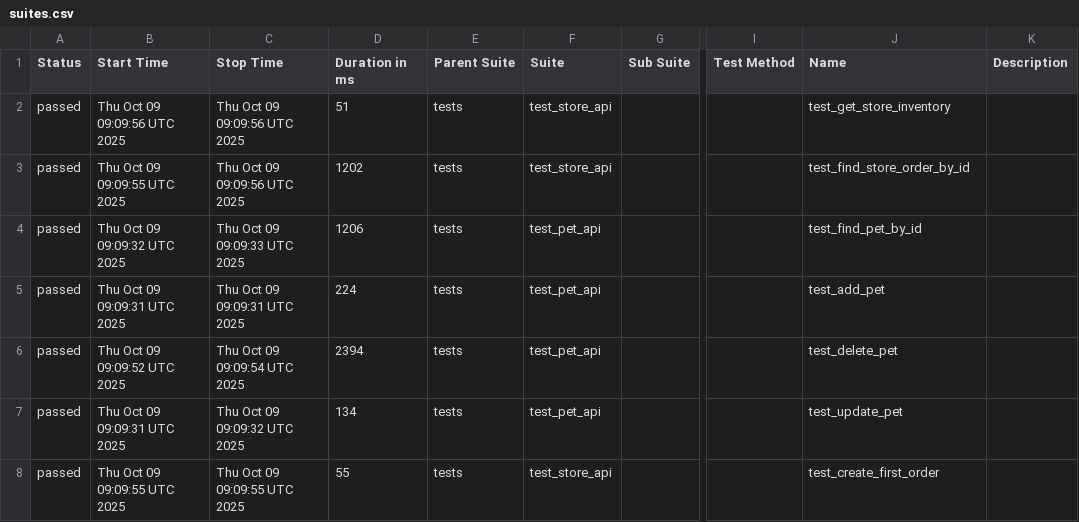
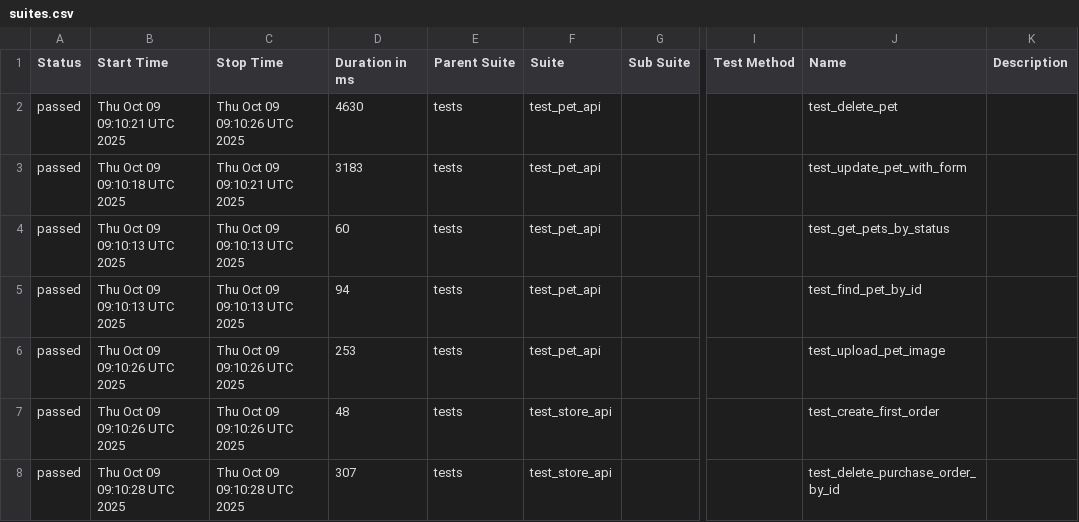
Before and after one commit to KovalIllia/petstore-api-tests, a CSV file: data/suites.csv, drawn as a sheet; only a part is shown, gaps mark what is left out; the diff covers the shown part only; the diff names each change by its address in the sheet, - before the commit and + after, or states it on an @@ line.

```diff
--- a/data/suites.csv
+++ b/data/suites.csv
-B2 (Start Time): Thu Oct 09 09:09:56 UTC 2025
+B2 (Start Time): Thu Oct 09 09:10:21 UTC 2025
-C2 (Stop Time): Thu Oct 09 09:09:56 UTC 2025
+C2 (Stop Time): Thu Oct 09 09:10:26 UTC 2025
-D2 (Duration in ms): 51
+D2 (Duration in ms): 4630
-F2:F3 (Suite): test_store_api
+F2:F3 (Suite): test_pet_api
-J2 (Name): test_get_store_inventory
+J2 (Name): test_delete_pet
-B3 (Start Time): Thu Oct 09 09:09:55 UTC 2025
+B3 (Start Time): Thu Oct 09 09:10:18 UTC 2025
-C3 (Stop Time): Thu Oct 09 09:09:56 UTC 2025
+C3 (Stop Time): Thu Oct 09 09:10:21 UTC 2025
-D3 (Duration in ms): 1202
+D3 (Duration in ms): 3183
-J3 (Name): test_find_store_order_by_id
+J3 (Name): test_update_pet_with_form
-B4 (Start Time): Thu Oct 09 09:09:32 UTC 2025
+B4 (Start Time): Thu Oct 09 09:10:13 UTC 2025
-C4 (Stop Time): Thu Oct 09 09:09:33 UTC 2025
+C4 (Stop Time): Thu Oct 09 09:10:13 UTC 2025
-D4 (Duration in ms): 1206
+D4 (Duration in ms): 60
-J4 (Name): test_find_pet_by_id
+J4 (Name): test_get_pets_by_status
-B5 (Start Time): Thu Oct 09 09:09:31 UTC 2025
+B5 (Start Time): Thu Oct 09 09:10:13 UTC 2025
-C5 (Stop Time): Thu Oct 09 09:09:31 UTC 2025
+C5 (Stop Time): Thu Oct 09 09:10:13 UTC 2025
-D5 (Duration in ms): 224
+D5 (Duration in ms): 94
-J5 (Name): test_add_pet
+J5 (Name): test_find_pet_by_id
-B6 (Start Time): Thu Oct 09 09:09:52 UTC 2025
+B6 (Start Time): Thu Oct 09 09:10:26 UTC 2025
-C6 (Stop Time): Thu Oct 09 09:09:54 UTC 2025
+C6 (Stop Time): Thu Oct 09 09:10:26 UTC 2025
-D6 (Duration in ms): 2394
+D6 (Duration in ms): 253
-J6 (Name): test_delete_pet
+J6 (Name): test_upload_pet_image
-B7 (Start Time): Thu Oct 09 09:09:31 UTC 2025
+B7 (Start Time): Thu Oct 09 09:10:26 UTC 2025
-C7 (Stop Time): Thu Oct 09 09:09:32 UTC 2025
+C7 (Stop Time): Thu Oct 09 09:10:26 UTC 2025
-D7 (Duration in ms): 134
+D7 (Duration in ms): 48
-F7 (Suite): test_pet_api
+F7 (Suite): test_store_api
-J7 (Name): test_update_pet
+J7 (Name): test_create_first_order
-B8 (Start Time): Thu Oct 09 09:09:55 UTC 2025
+B8 (Start Time): Thu Oct 09 09:10:28 UTC 2025
-C8 (Stop Time): Thu Oct 09 09:09:55 UTC 2025
+C8 (Stop Time): Thu Oct 09 09:10:28 UTC 2025
-D8 (Duration in ms): 55
+D8 (Duration in ms): 307
-J8 (Name): test_create_first_order
+J8 (Name): test_delete_purchase_order_by_id
```
Also changed, not shown: 19 edited cells elsewhere in this file, 45 other files.
